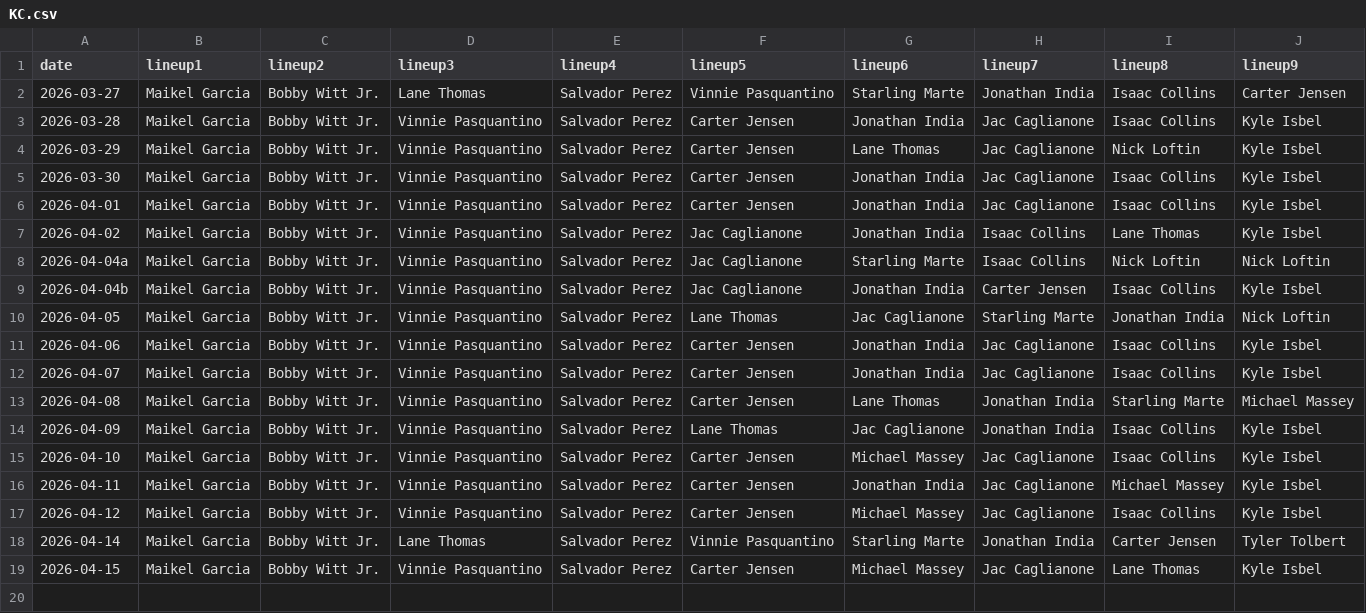
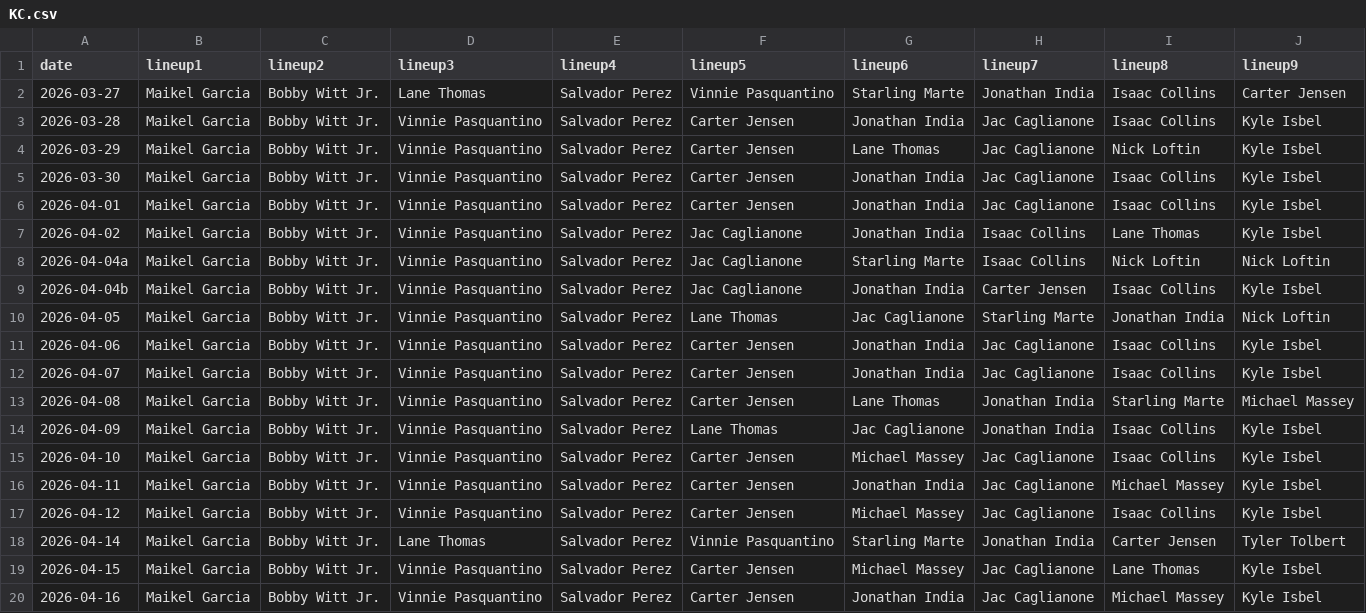
Before and after one commit to fantasy-toolz/batting-order, a CSV file: data/2026/KC.csv, drawn as a sheet.

```diff
--- a/data/2026/KC.csv
+++ b/data/2026/KC.csv
@@ -19 +19,2 @@ date,lineup1,lineup2,lineup3,lineup4,lineup5,lineup6,lineup7,lineup8,lineup9,
 2026-04-15, Maikel Garcia, Bobby Witt Jr., Vinnie Pasquantino, Salvador Perez, Carter Jensen, Michael Massey, Jac Caglianone, Lane Thomas, Kyle Isbel,
+2026-04-16, Maikel Garcia, Bobby Witt Jr., Vinnie Pasquantino, Salvador Perez, Carter Jensen, Jonathan India, Jac Caglianone, Michael Massey, Kyle Isbel,
```
Also changed, not shown: data/2026/BAL.csv, data/2026/CWS.csv, 21 other files.
